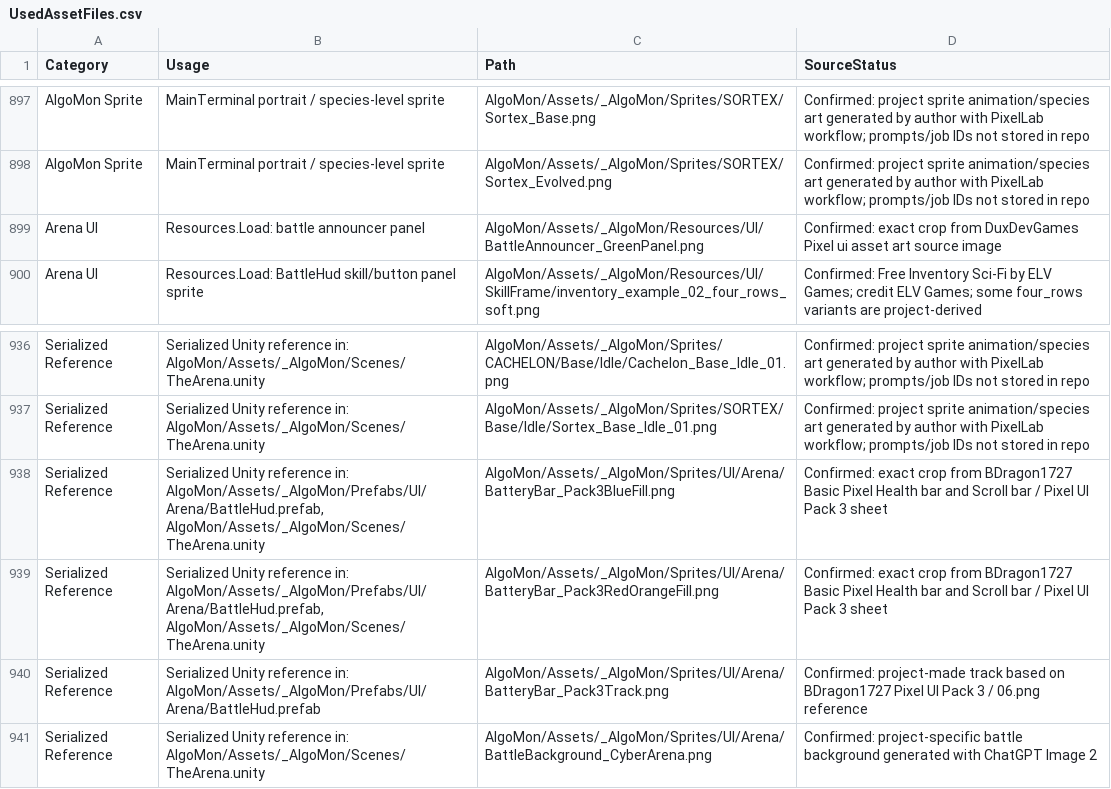
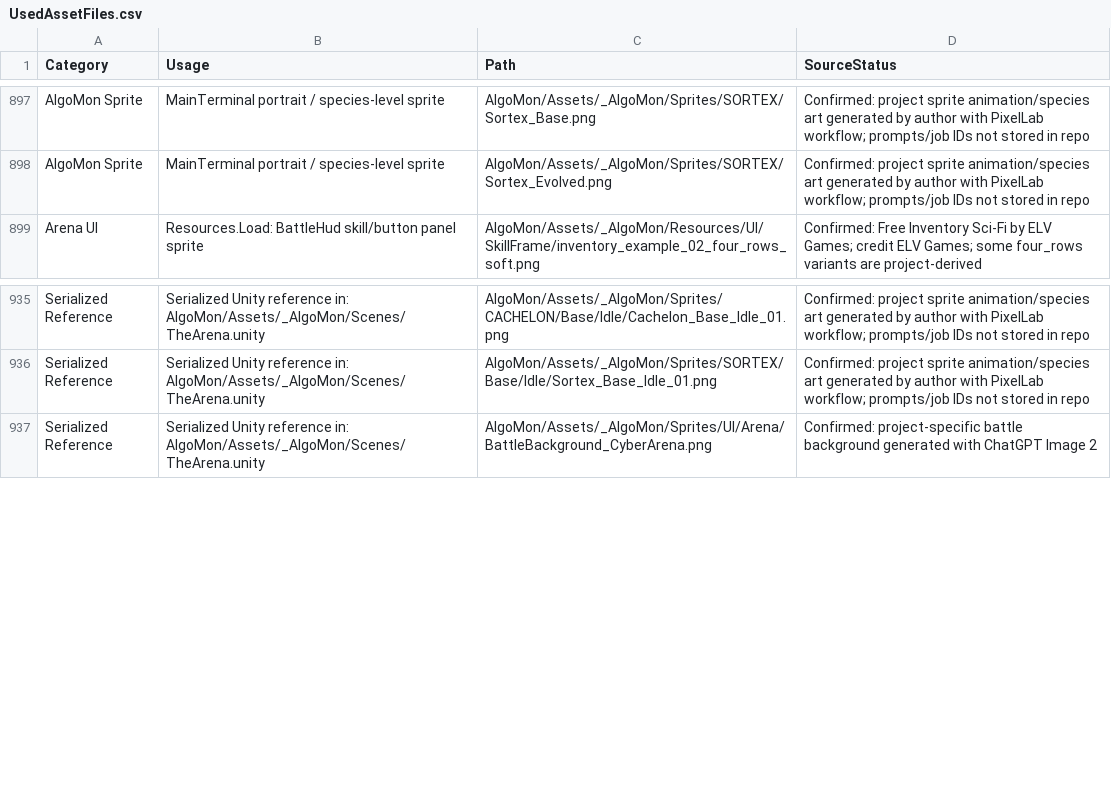
Before and after one commit to JiachiZhu/Game-programming--AlgoMon-Loop, a CSV file: Docs/UsedAssetFiles.csv, drawn as a sheet; only a part is shown, gaps mark what is left out; the diff names each change by its address in the sheet, - before the commit and + after, or states it on an @@ line.

Commit message:
Finalise submission: drop unused asset packs and align README/attribution with the shipped code
- Remove unused third-party assets (PixelUIPack3 battery bars, BattleAnnouncer green panel, ScratchReverb source) that had zero references.
- Sync AssetAttribution, UsedAsset inventory, and README credits to the remaining assets (add Will Tice attribution).
- Correct the README code map to the shipped code: DAG + BFS reachability (not topological sort), C# List.Sort (not a custom QuickSort), real script/folder names, add the RunResult scene.
- Ignore local-only defense-prep notes (Docs/_defense_*.md).
- Incidental Unity re-serialization of effect metas, animation manifest, and the profile catalog.

```diff
--- a/Docs/UsedAssetFiles.csv
+++ b/Docs/UsedAssetFiles.csv
-row 899: Arena UI | Resources.Load: battle announcer panel | AlgoMon/Assets/_AlgoMon/Resources/UI/BattleAnnouncer_GreenPanel.png | Confirmed: exact crop from DuxDevGames Pixel ui asset art source image
-row 938: Serialized Reference | Serialized Unity reference in: AlgoMon/Assets/_AlgoMon/Prefabs/UI/Arena/BattleHud.prefab, AlgoMon/Assets/_AlgoMon/Scenes/TheArena.unity | AlgoMon/Assets/_AlgoMon/Sprites/UI/Arena/BatteryBar_Pack3BlueFill.png | Confirmed: exact crop from BDragon1727 Basic Pixel Health bar and Scroll bar / Pixel UI Pack 3 sheet
-row 939: Serialized Reference | Serialized Unity reference in: AlgoMon/Assets/_AlgoMon/Prefabs/UI/Arena/BattleHud.prefab, AlgoMon/Assets/_AlgoMon/Scenes/TheArena.unity | AlgoMon/Assets/_AlgoMon/Sprites/UI/Arena/BatteryBar_Pack3RedOrangeFill.png | Confirmed: exact crop from BDragon1727 Basic Pixel Health bar and Scroll bar / Pixel UI Pack 3 sheet
-row 940: Serialized Reference | Serialized Unity reference in: AlgoMon/Assets/_AlgoMon/Prefabs/UI/Arena/BattleHud.prefab | AlgoMon/Assets/_AlgoMon/Sprites/UI/Arena/BatteryBar_Pack3Track.png | Confirmed: project-made track based on BDragon1727 Pixel UI Pack 3 / 06.png reference
```
Also changed, not shown: Docs/UsedAssetFiles.tsv, 27 other files.
